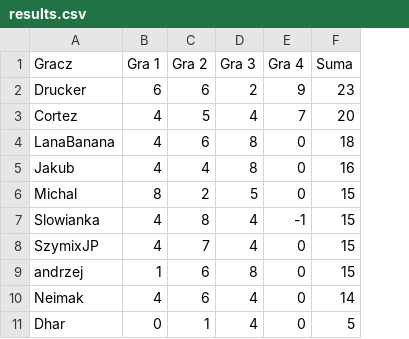
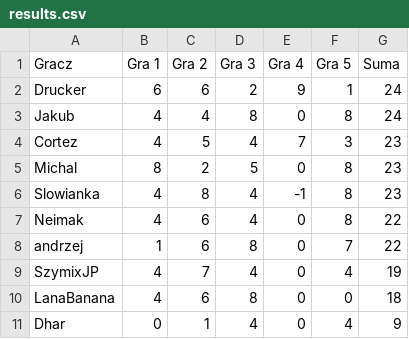
Before and after one commit to TuHedownia/tuhedownia.github.io, a CSV file: results.csv, drawn as a sheet; removed rows and columns are numbered as before the commit, all else as after; the diff names each change by its address in the sheet, - before the commit and + after, or states it on an @@ line.

Commit message:
Update results.csv

```diff
--- a/results.csv
+++ b/results.csv
+column F (Gra 5), row 2: 1; row 4: 3; rows 10-11: 0 | 4
-G2 (Suma): 23
+G2 (Suma): 24
+row 3: Jakub | 4 | 4 | 8 | 0 | 8 | 24
-G4 (Suma): 20
+G4 (Suma): 23
+row 5: Michal | 8 | 2 | 5 | 0 | 8 | 23
+row 6: Slowianka | 4 | 8 | 4 | -1 | 8 | 23
+row 7: Neimak | 4 | 6 | 4 | 0 | 8 | 22
+row 8: andrzej | 1 | 6 | 8 | 0 | 7 | 22
+row 9: SzymixJP | 4 | 7 | 4 | 0 | 4 | 19
-row 5: Jakub | 4 | 4 | 8 | 0 | 16
-row 6: Michal | 8 | 2 | 5 | 0 | 15
-row 7: Slowianka | 4 | 8 | 4 | -1 | 15
-row 8: SzymixJP | 4 | 7 | 4 | 0 | 15
-row 9: andrzej | 1 | 6 | 8 | 0 | 15
-row 10: Neimak | 4 | 6 | 4 | 0 | 14
-G11 (Suma): 5
+G11 (Suma): 9
```
Also changed, not shown: 1 other file.
